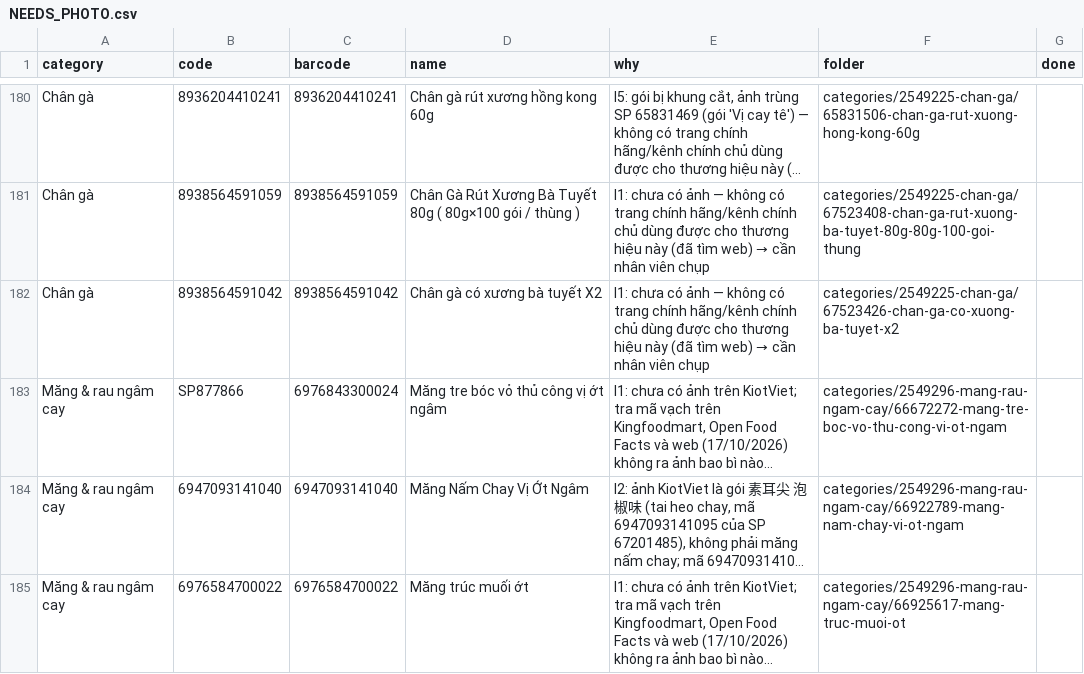
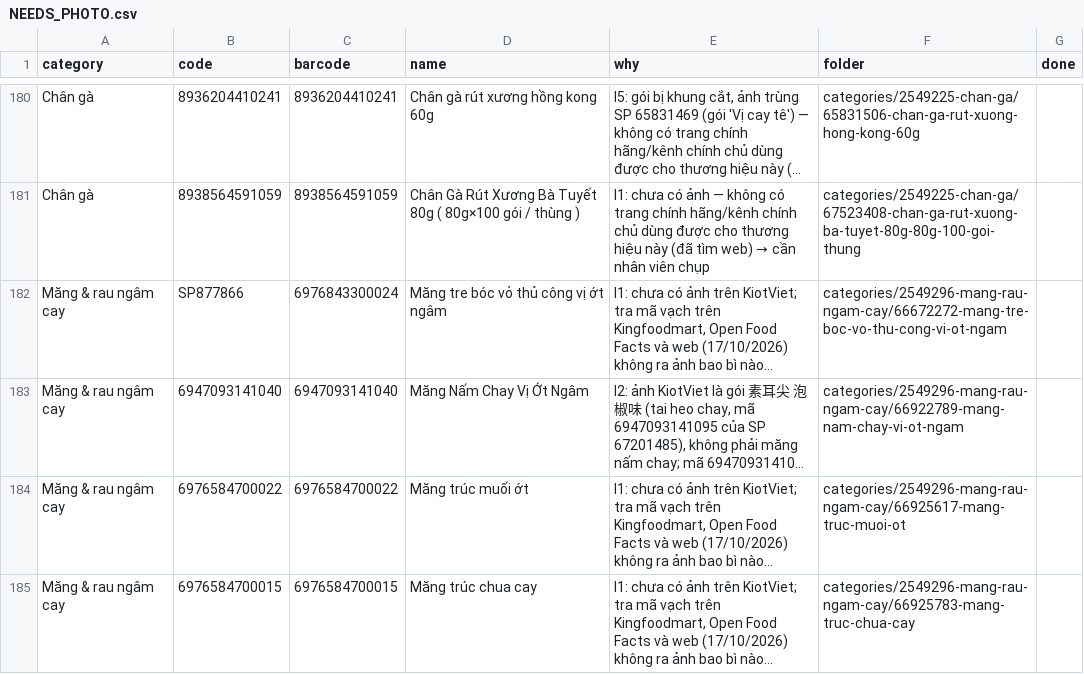
Before and after one commit to tram8it/tram8-resources, a CSV file: NEEDS_PHOTO.csv, drawn as a sheet; only a part is shown, gaps mark what is left out; the shorter side is filled out with more unchanged rows; long unchanged cells end in …; the diff names each change by its address in the sheet, - before the commit and + after, or states it on an @@ line.

```diff
--- a/NEEDS_PHOTO.csv
+++ b/NEEDS_PHOTO.csv
-row 182: Chân gà | 8938564591042 | 8938564591042 | Chân gà có xương bà tuyết X2 | I1: chưa có ảnh — không có trang chính hãng/kênh chính chủ dùng được cho thương hiệu này (đã tìm web) → cần nhân viên chụp | categories/2549225-chan-ga/67523426-chan-ga-co-xuong-ba-tuyet-x2
```
Also changed, not shown: 4 other files.
